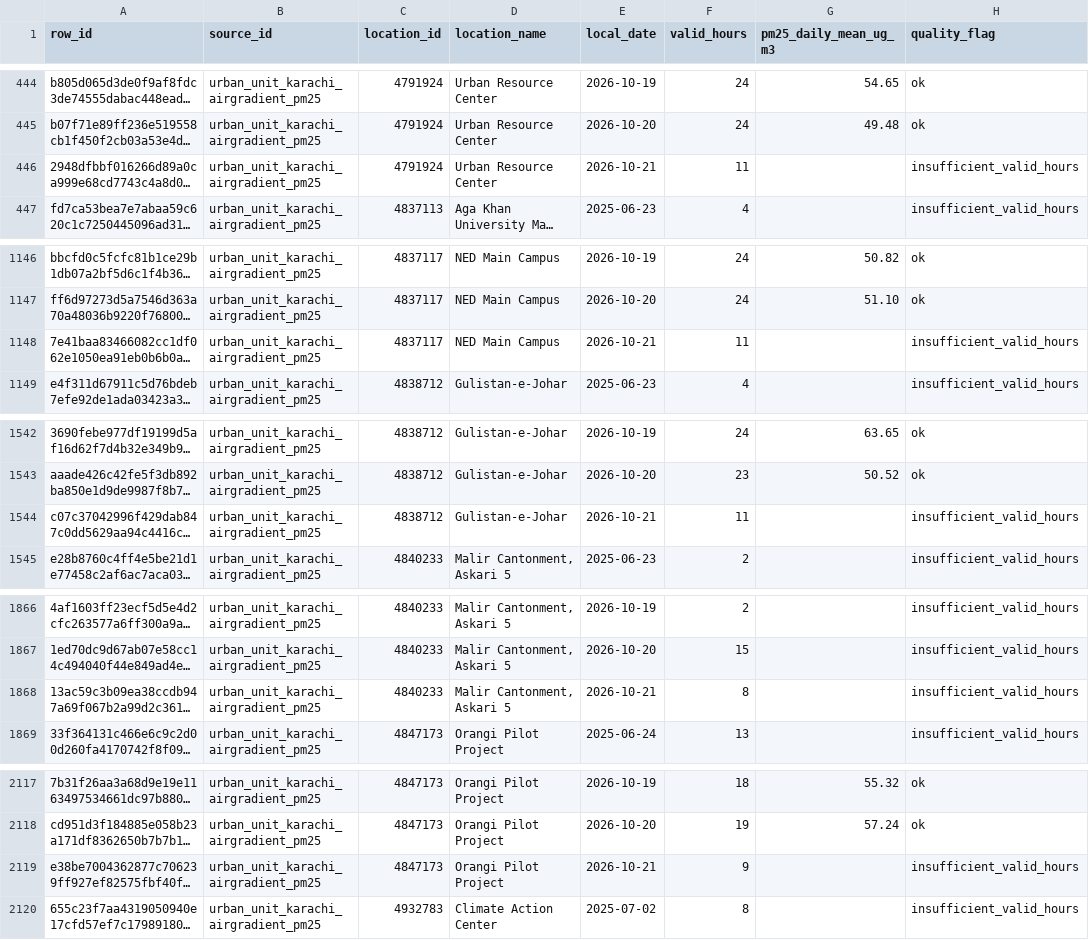
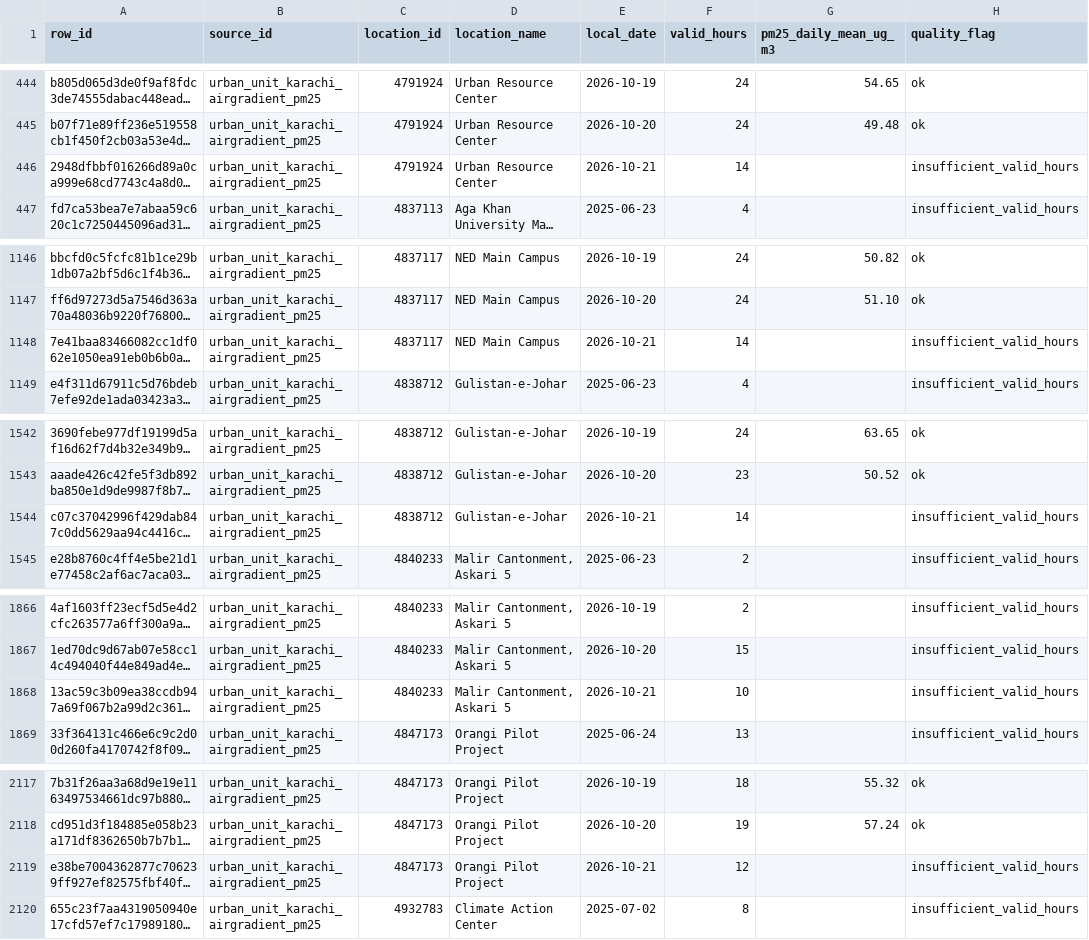
Before and after one commit to UzairAhmed87/HackInsight-TeamHaseen, a CSV file: data/processed/gold_urban_unit_karachi_sensor_daily.csv, drawn as a sheet; only a part is shown, gaps mark what is left out; long unchanged cells end in …; the diff covers the shown part only; the diff names each change by its address in the sheet, - before the commit and + after, or states it on an @@ line.

```diff
--- a/data/processed/gold_urban_unit_karachi_sensor_daily.csv
+++ b/data/processed/gold_urban_unit_karachi_sensor_daily.csv
-F446 (valid_hours): 11
+F446 (valid_hours): 14
-F1148 (valid_hours): 11
+F1148 (valid_hours): 14
-F1544 (valid_hours): 11
+F1544 (valid_hours): 14
-F1868 (valid_hours): 8
+F1868 (valid_hours): 10
-F2119 (valid_hours): 9
+F2119 (valid_hours): 12
```
Also changed, not shown: 1 edited cell elsewhere in this file, prefect_runs.csv, 6 other files.
